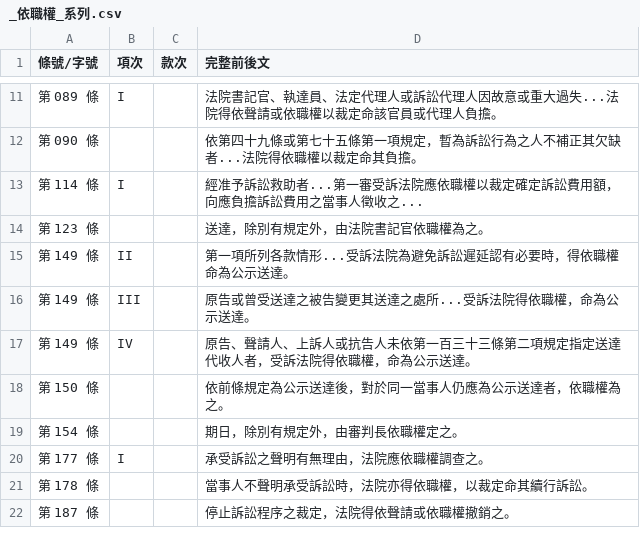
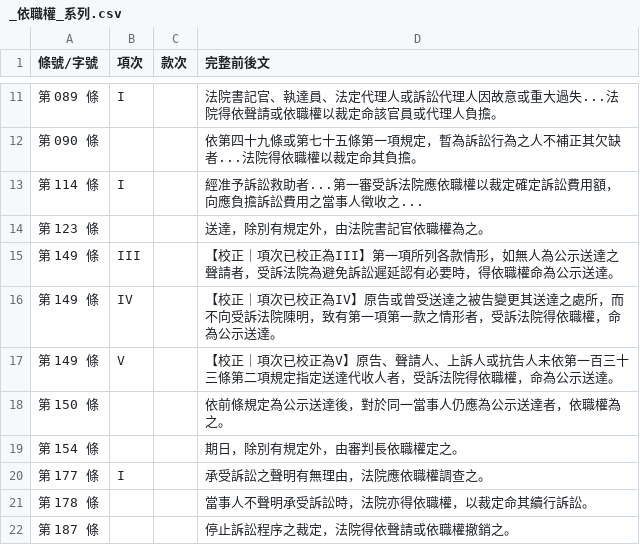
Before and after one commit to lawrencekuo1118/-, a CSV file: law-articles/csv/_依職權_系列.csv, drawn as a sheet; only a part is shown, gaps mark what is left out.

```diff
--- a/law-articles/csv/_依職權_系列.csv
+++ b/law-articles/csv/_依職權_系列.csv
@@ -14,5 +14,5 @@
 第 123 條,,,送達，除別有規定外，由法院書記官依職權為之。
-第 149 條,II,,第一項所列各款情形...受訴法院為避免訴訟遲延認有必要時，得依職權命為公示送達。
-第 149 條,III,,原告或曾受送達之被告變更其送達之處所...受訴法院得依職權，命為公示送達。
-第 149 條,IV,,原告、聲請人、上訴人或抗告人未依第一百三十三條第二項規定指定送達代收人者，受訴法院得依職權，命為公示送達。
+第 149 條,III,,【校正｜項次已校正為III】第一項所列各款情形，如無人為公示送達之聲請者，受訴法院為避免訴訟遲延認有必要時，得依職權命為公示送達。
+第 149 條,IV,,【校正｜項次已校正為IV】原告或曾受送達之被告變更其送達之處所，而不向受訴法院陳明，致有第一項第一款之情形者，受訴法院得依職權，命為公示送達。
+第 149 條,V,,【校正｜項次已校正為V】原告、聲請人、上訴人或抗告人未依第一百三十三條第二項規定指定送達代收人者，受訴法院得依職權，命為公示送達。
 第 150 條,,,依前條規定為公示送達後，對於同一當事人仍應為公示送達者，依職權為之。
```
Also changed, not shown: law-articles/csv/_酌定_系列.csv, law-articles/csv/上訴程式與限制.csv, 13 other files.
